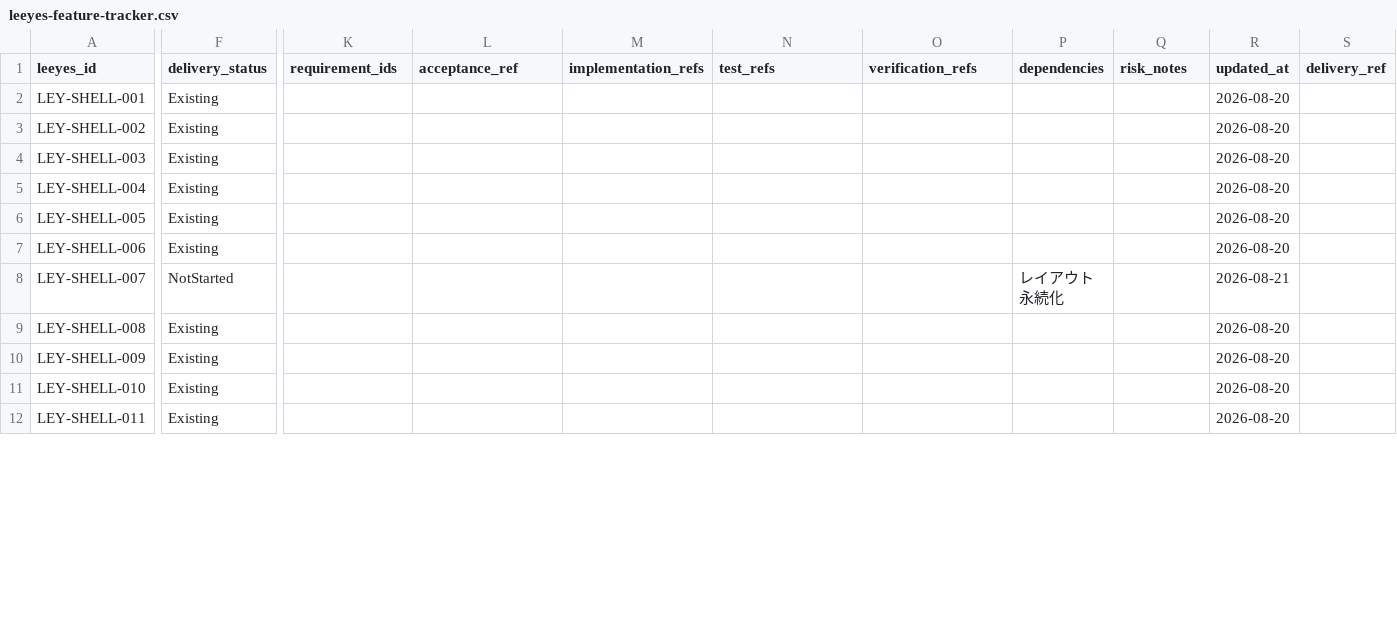
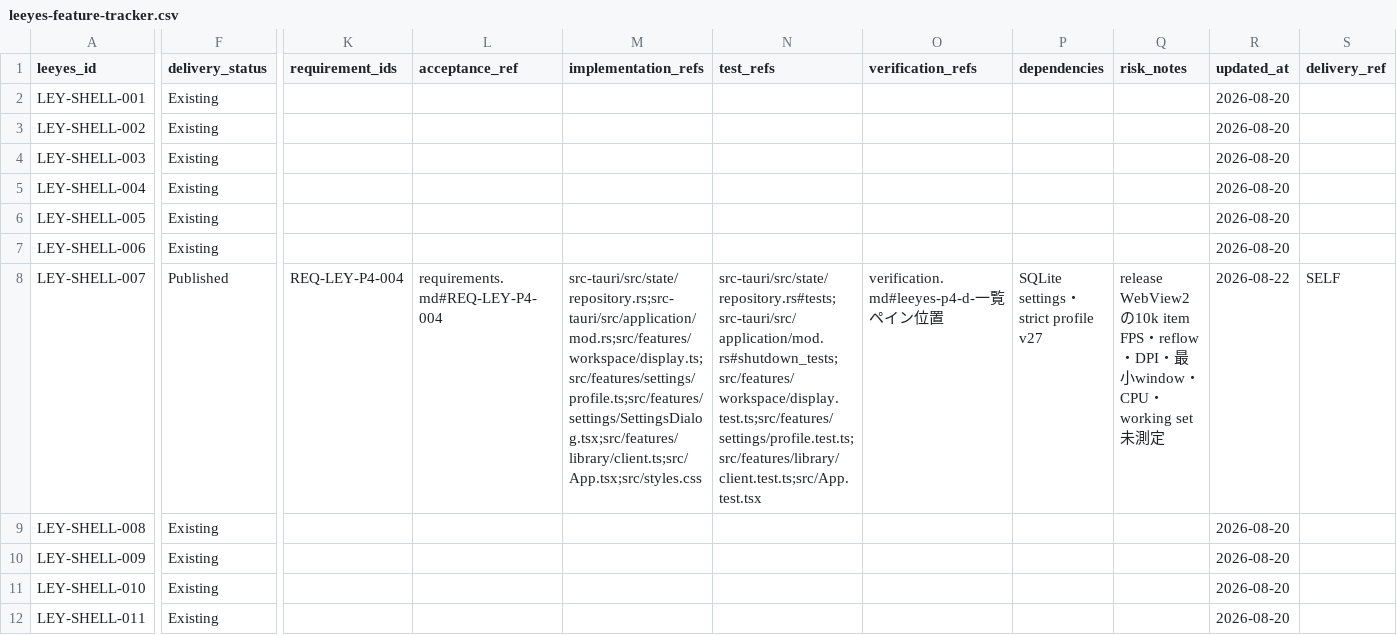
Before and after one commit to s-deme/comic_explorer, a CSV file: docs/current/leeyes-feature-tracker.csv, drawn as a sheet; only a part is shown, gaps mark what is left out; the diff names each change by its address in the sheet, - before the commit and + after, or states it on an @@ line.

```diff
--- a/docs/current/leeyes-feature-tracker.csv
+++ b/docs/current/leeyes-feature-tracker.csv
-F8 (delivery_status): NotStarted
+F8 (delivery_status): Published
-K8 (requirement_ids): (empty)
+K8 (requirement_ids): REQ-LEY-P4-004
-L8 (acceptance_ref): (empty)
+L8 (acceptance_ref): requirements.md#REQ-LEY-P4-004
-M8 (implementation_refs): (empty)
+M8 (implementation_refs): src-tauri/src/state/repository.rs;src-tauri/src/application/mod.rs;src/features/workspace/display.ts;src/features/settings/profile.ts;src/features/settings/SettingsDialog.tsx;src/features/library/client.ts;src/App.tsx;src/styles.css
-N8 (test_refs): (empty)
+N8 (test_refs): src-tauri/src/state/repository.rs#tests;src-tauri/src/application/mod.rs#shutdown_tests;src/features/workspace/display.test.ts;src/features/settings/profile.test.ts;src/features/library/client.test.ts;src/App.test.tsx
-O8 (verification_refs): (empty)
+O8 (verification_refs): verification.md#leeyes-p4-d-一覧ペイン位置
-P8 (dependencies): レイアウト永続化
+P8 (dependencies): SQLite settings・strict profile v27
-Q8 (risk_notes): (empty)
+Q8 (risk_notes): release WebView2の10k item FPS・reflow・DPI・最小window・CPU・working set未測定
-R8 (updated_at): 2026-08-21
+R8 (updated_at): 2026-08-22
-S8 (delivery_ref): (empty)
+S8 (delivery_ref): SELF
```
Also changed, not shown: 20 other files.
